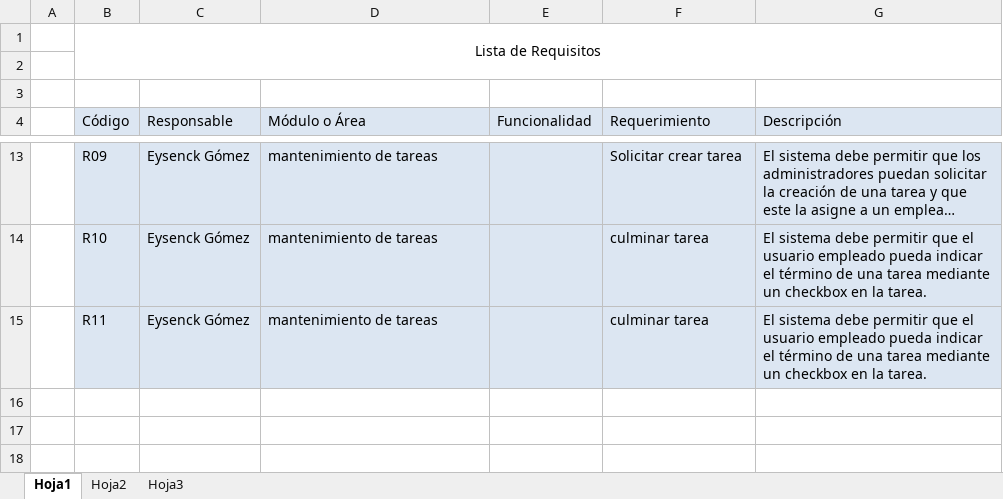
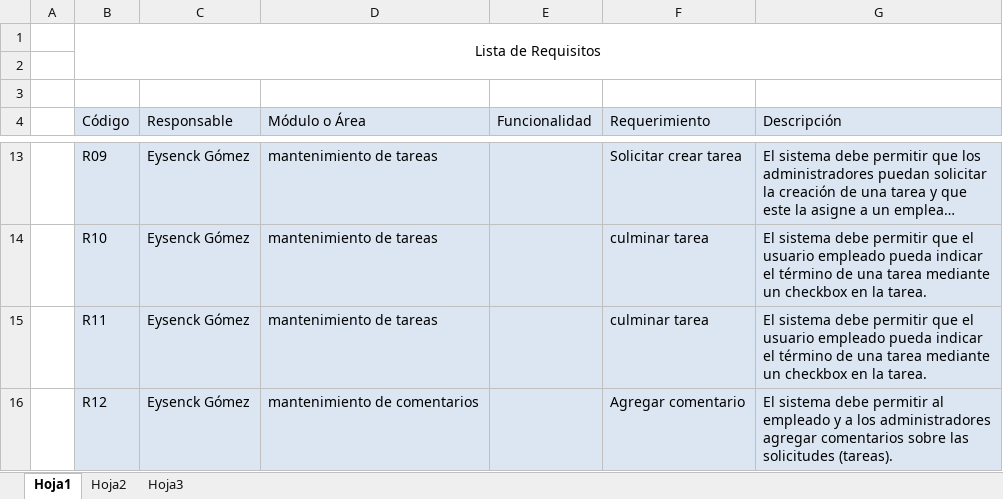
Before and after one commit to necritos/sigestar, an Excel workbook: requisitos/SGT-LRFNF.xlsx, sheet Hoja1, drawn as a sheet; only a part is shown, gaps mark what is left out; long unchanged cells end in …; values as stored, in another font and other column widths than the file's, no borders; the diff names each change by its address in the sheet, - before the commit and + after, or states it on an @@ line.

Commit message:
Version 1.2

```diff
--- a/requisitos/SGT-LRFNF.xlsx (sheet Hoja1)
+++ b/requisitos/SGT-LRFNF.xlsx (sheet Hoja1)
+row 16:  | R12 | Eysenck Gómez | mantenimiento de comentarios |  | Agregar comentario | El sistema debe permitir al empleado y a los administradores agregar comentarios sobre las solicitudes (tareas).
```
